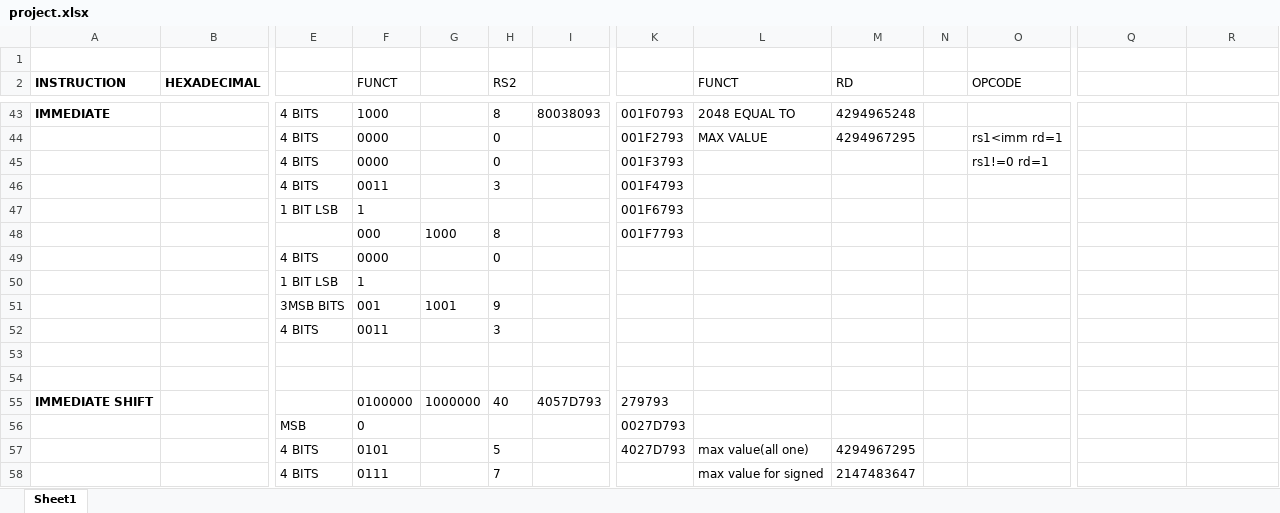
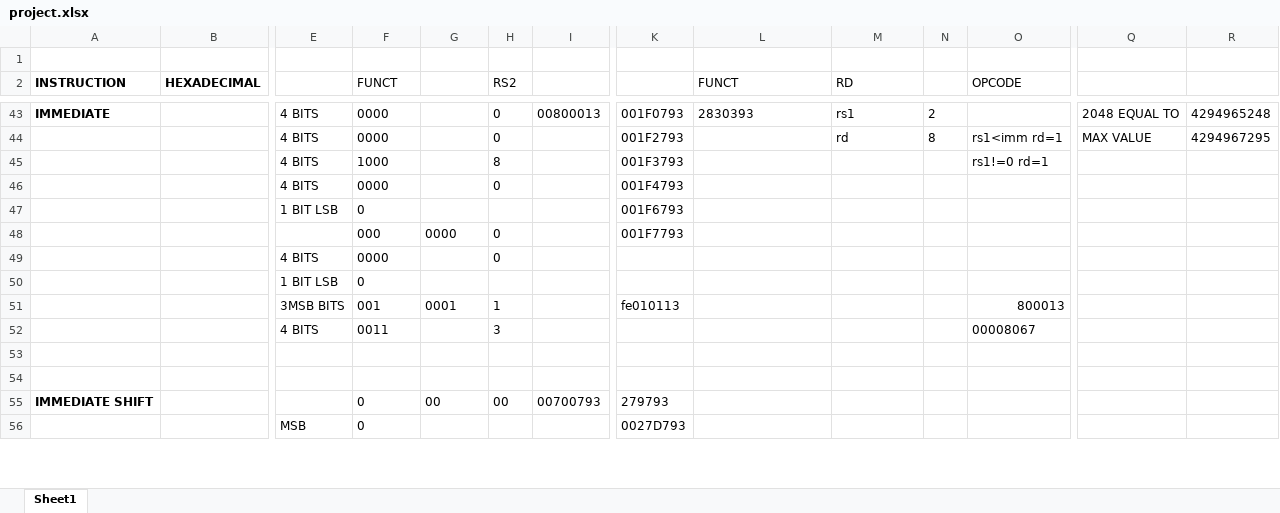
Before and after one commit to tanviPDX/RISC-VSimulator, an Excel workbook: project.xlsx, sheet Sheet1, drawn as a sheet; only a part is shown, gaps mark what is left out; values as stored, in another font and other column widths than the file's, no borders; removed rows and columns are numbered as before the commit, all else as after; rows hold the shown columns only; the diff covers the shown part only; the diff names each change by its address in the sheet, - before the commit and + after, or states it on an @@ line.

```diff
--- a/project.xlsx (sheet Sheet1)
+++ b/project.xlsx (sheet Sheet1)
-F43 (FUNCT): 1000
+F43 (FUNCT): 0000
-H43 (RS2): 8
+H43 (RS2): 0
-I43: 80038093
+I43: 00800013
-L43 (FUNCT): 2048 EQUAL TO
+L43 (FUNCT): 2830393
-M43 (RD): 4294965248
+M43 (RD): rs1
-N43: (empty)
+N43: 2
-Q43: (empty)
+Q43: 2048 EQUAL TO
-R43: (empty)
+R43: 4294965248
-L44 (FUNCT): MAX VALUE
+L44 (FUNCT): (empty)
-M44 (RD): 4294967295
+M44 (RD): rd
-N44: (empty)
+N44: 8
-Q44: (empty)
+Q44: MAX VALUE
-R44: (empty)
+R44: 4294967295
-F45 (FUNCT): 0000
+F45 (FUNCT): 1000
-H45 (RS2): 0
+H45 (RS2): 8
-F46 (FUNCT): 0011
+F46 (FUNCT): 0000
-H46 (RS2): 3
+H46 (RS2): 0
-F47 (FUNCT): 1
+F47 (FUNCT): 0
-G48: 1000
+G48: 0000
-H48 (RS2): 8
+H48 (RS2): 0
-F50 (FUNCT): 1
+F50 (FUNCT): 0
-G51: 1001
+G51: 0001
-H51 (RS2): 9
+H51 (RS2): 1
-K51: (empty)
+K51: fe010113
-O51 (OPCODE): (empty)
+O51 (OPCODE): 800013
-O52 (OPCODE): (empty)
+O52 (OPCODE): 00008067
-F55 (FUNCT): 0100000
+F55 (FUNCT): 0
-G55: 1000000
+G55: 00
-H55 (RS2): 40
+H55 (RS2): 00
-I55: 4057D793
+I55: 00700793
-row 57:  |  | 4 BITS | 0101 |  | 5 |  | 4027D793 | max value(all one) | 4294967295
-row 58:  |  | 4 BITS | 0111 |  | 7 |  |  | max value for signed | 2147483647
```
Also changed, not shown: 81 added rows, 7 removed rows and 40 edited cells elsewhere in this sheet.
